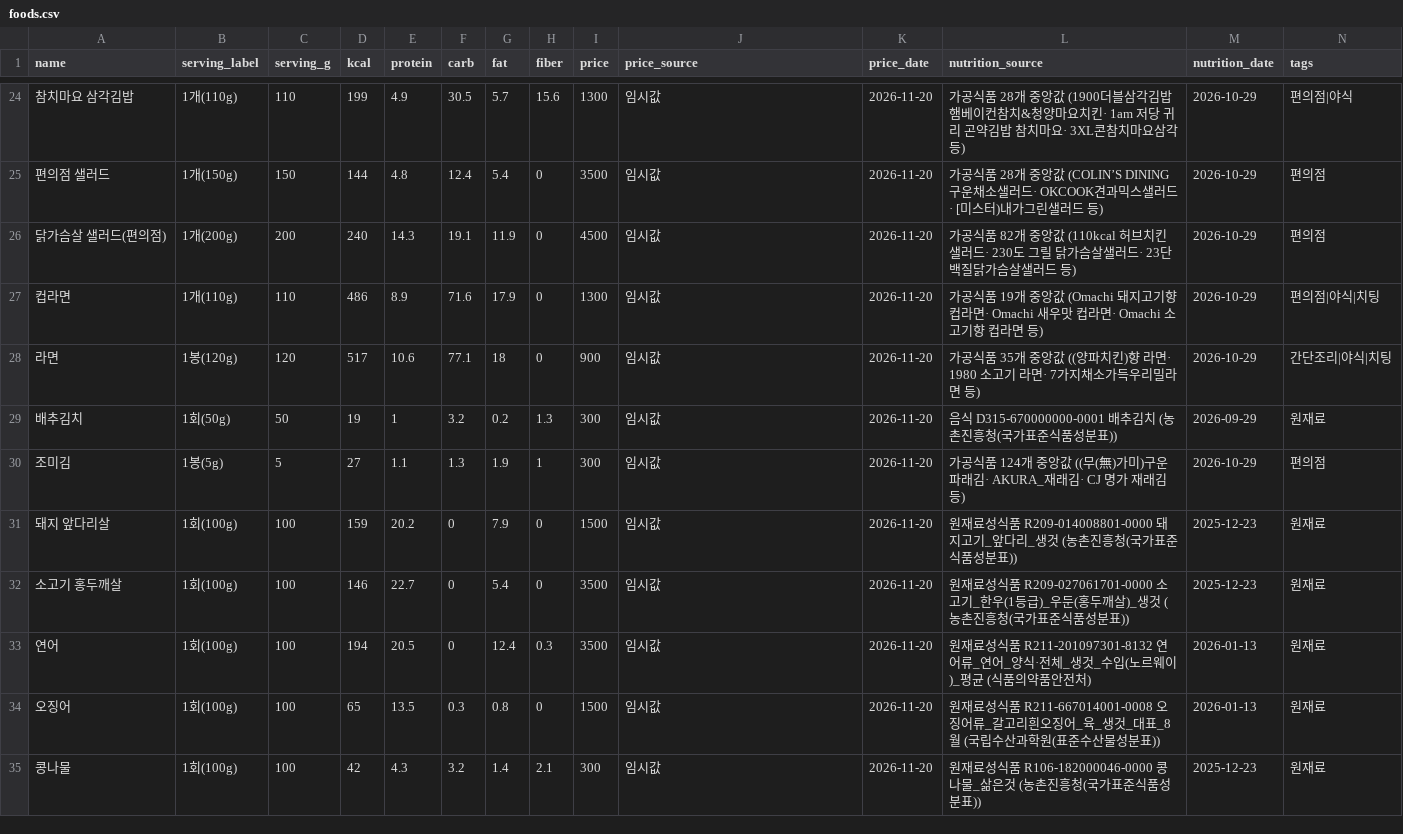
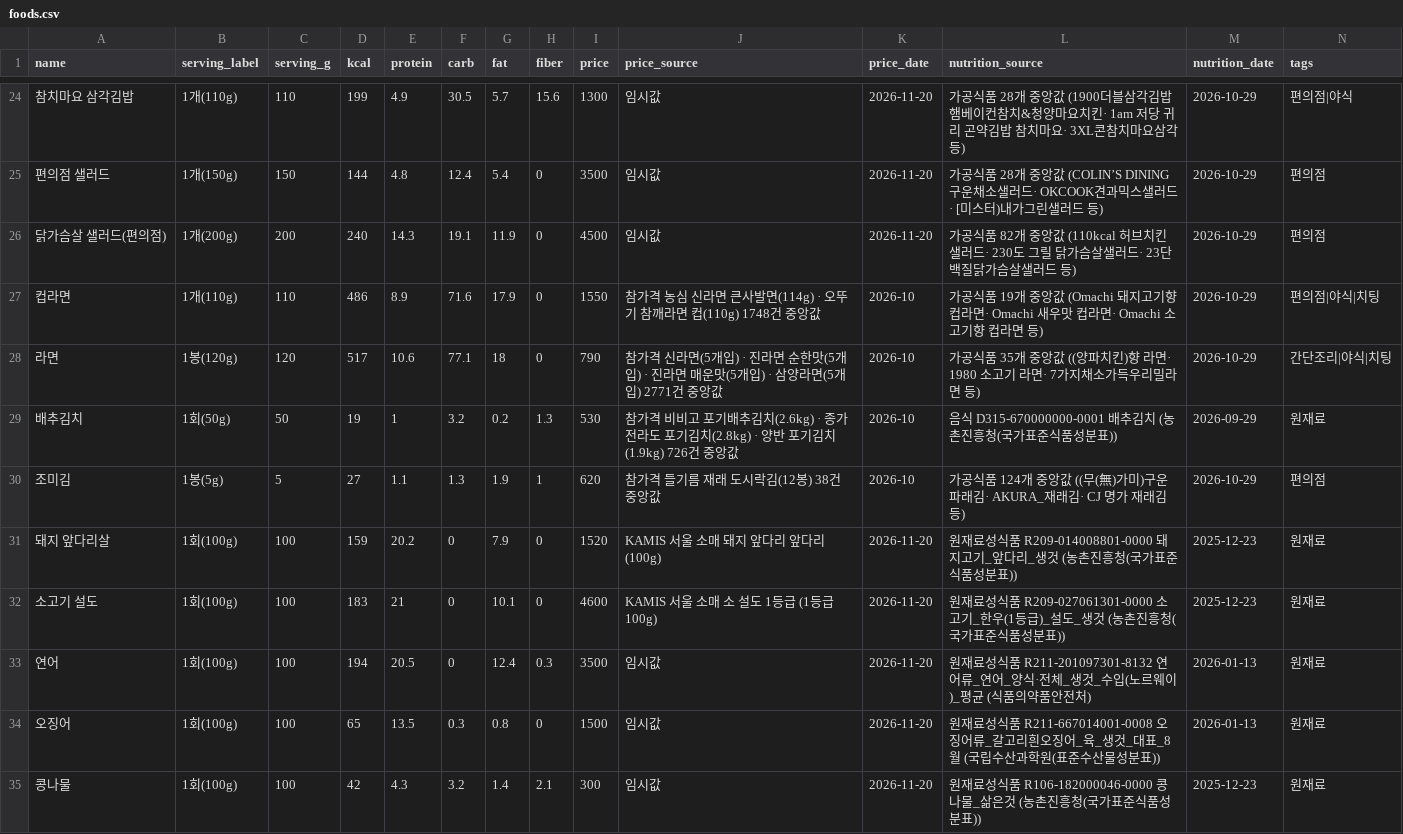
Before and after one commit to Taegyeom03/jachwifit, a CSV file: data/foods.csv, drawn as a sheet; only a part is shown, gaps mark what is left out; the diff covers the shown part only.

```diff
--- a/data/foods.csv
+++ b/data/foods.csv
@@ -26,8 +26,8 @@ name,serving_label,serving_g,kcal,protein,carb,fat,fiber,price,price_source,pric
 닭가슴살 샐러드(편의점),1개(200g),200,240,14.3,19.1,11.9,0,4500,임시값,2026-11-20,가공식품 82개 중앙값 (110kcal 허브치킨 샐러드· 230도 그릴 닭가슴살샐러드· 23단백질닭가슴살샐러드 등),2026-10-29,편의점
-컵라면,1개(110g),110,486,8.9,71.6,17.9,0,1300,임시값,2026-11-20,가공식품 19개 중앙값 (Omachi 돼지고기향 컵라면· Omachi 새우맛 컵라면· Omachi 소고기향 컵라면 등),2026-10-29,편의점|야식|치팅
-라면,1봉(120g),120,517,10.6,77.1,18,0,900,임시값,2026-11-20,가공식품 35개 중앙값 ((양파치킨)향 라면· 1980 소고기 라면· 7가지채소가득우리밀라면 등),2026-10-29,간단조리|야식|치팅
-배추김치,1회(50g),50,19,1,3.2,0.2,1.3,300,임시값,2026-11-20,음식 D315-670000000-0001 배추김치 (농촌진흥청(국가표준식품성분표)),2026-09-29,원재료
-조미김,1봉(5g),5,27,1.1,1.3,1.9,1,300,임시값,2026-11-20,가공식품 124개 중앙값 ((무(無)가미)구운파래김· AKURA_재래김· CJ 명가 재래김 등),2026-10-29,편의점
-돼지 앞다리살,1회(100g),100,159,20.2,0,7.9,0,1500,임시값,2026-11-20,원재료성식품 R209-014008801-0000 돼지고기_앞다리_생것 (농촌진흥청(국가표준식품성분표)),2025-12-23,원재료
-소고기 홍두깨살,1회(100g),100,146,22.7,0,5.4,0,3500,임시값,2026-11-20,원재료성식품 R209-027061701-0000 소고기_한우(1등급)_우둔(홍두깨살)_생것 (농촌진흥청(국가표준식품성분표)),2025-12-23,원재료
+컵라면,1개(110g),110,486,8.9,71.6,17.9,0,1550,참가격 농심 신라면 큰사발면(114g) · 오뚜기 참깨라면 컵(110g) 1748건 중앙값,2026-10,가공식품 19개 중앙값 (Omachi 돼지고기향 컵라면· Omachi 새우맛 컵라면· Omachi 소고기향 컵라면 등),2026-10-29,편의점|야식|치팅
+라면,1봉(120g),120,517,10.6,77.1,18,0,790,참가격 신라면(5개입) · 진라면 순한맛(5개입) · 진라면 매운맛(5개입) · 삼양라면(5개입) 2771건 중앙값,2026-10,가공식품 35개 중앙값 ((양파치킨)향 라면· 1980 소고기 라면· 7가지채소가득우리밀라면 등),2026-10-29,간단조리|야식|치팅
+배추김치,1회(50g),50,19,1,3.2,0.2,1.3,530,참가격 비비고 포기배추김치(2.6kg) · 종가 전라도 포기김치(2.8kg) · 양반 포기김치(1.9kg) 726건 중앙값,2026-10,음식 D315-670000000-0001 배추김치 (농촌진흥청(국가표준식품성분표)),2026-09-29,원재료
+조미김,1봉(5g),5,27,1.1,1.3,1.9,1,620,참가격 들기름 재래 도시락김(12봉) 38건 중앙값,2026-10,가공식품 124개 중앙값 ((무(無)가미)구운파래김· AKURA_재래김· CJ 명가 재래김 등),2026-10-29,편의점
+돼지 앞다리살,1회(100g),100,159,20.2,0,7.9,0,1520,KAMIS 서울 소매 돼지 앞다리 앞다리 (100g),2026-11-20,원재료성식품 R209-014008801-0000 돼지고기_앞다리_생것 (농촌진흥청(국가표준식품성분표)),2025-12-23,원재료
+소고기 설도,1회(100g),100,183,21,0,10.1,0,4600,KAMIS 서울 소매 소 설도 1등급 (1등급 100g),2026-11-20,원재료성식품 R209-027061301-0000 소고기_한우(1등급)_설도_생것 (농촌진흥청(국가표준식품성분표)),2025-12-23,원재료
 연어,1회(100g),100,194,20.5,0,12.4,0.3,3500,임시값,2026-11-20,원재료성식품 R211-201097301-8132 연어류_연어_양식·전체_생것_수입(노르웨이)_평균 (식품의약품안전처),2026-01-13,원재료
```
Also changed, not shown: 43 edited cells elsewhere in this file, 8 other files.
